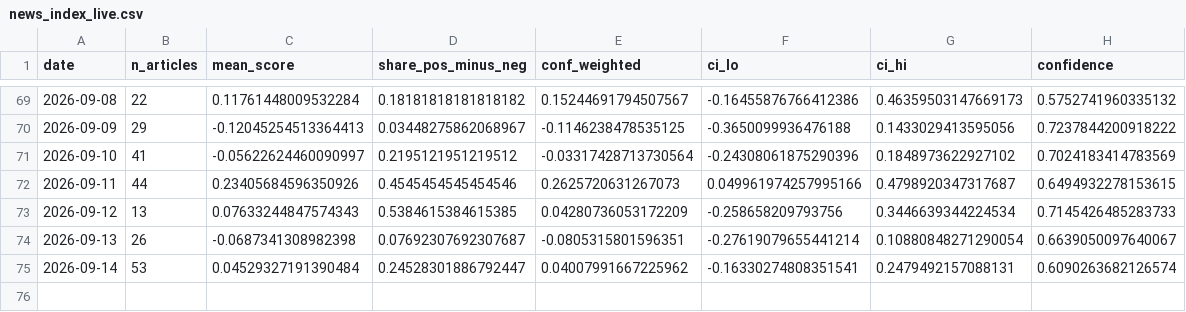
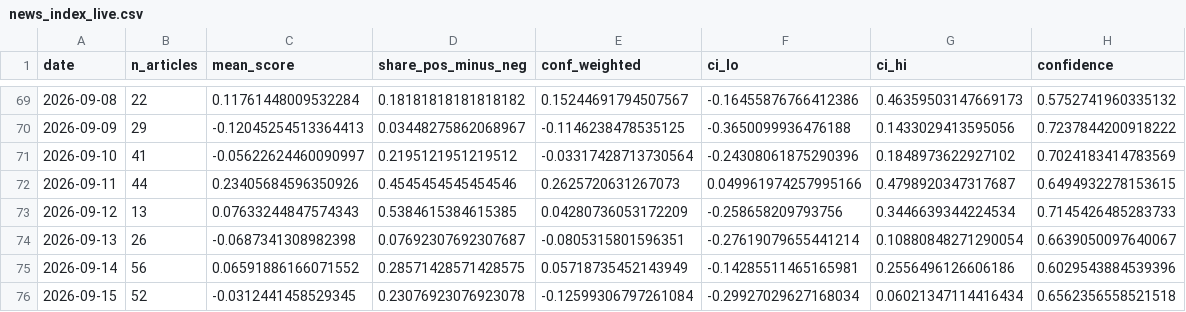
Before and after one commit to 2026-AICP/fomc-sentiment-agents, a CSV file: outputs/news_index_live.csv, drawn as a sheet; only a part is shown, gaps mark what is left out.

```diff
--- a/outputs/news_index_live.csv
+++ b/outputs/news_index_live.csv
@@ -74,2 +74,3 @@ date,n_articles,mean_score,share_pos_minus_neg,conf_weighted,ci_lo,ci_hi,confide
 2026-09-13,26,-0.0687341308982398,0.07692307692307687,-0.0805315801596351,-0.27619079655441214,0.10880848271290054,0.6639050097640067
-2026-09-14,53,0.04529327191390484,0.24528301886792447,0.04007991667225962,-0.16330274808351541,0.2479492157088131,0.6090263682126574
+2026-09-14,56,0.06591886166071552,0.28571428571428575,0.05718735452143949,-0.14285511465165981,0.2556496126606186,0.6029543884539396
+2026-09-15,52,-0.0312441458529345,0.23076923076923078,-0.12599306797261084,-0.29927029627168034,0.06021347114416434,0.6562356558521518
```
Also changed, not shown: outputs/daily_headline.csv, outputs/daily_signals.csv, 11 other files.
